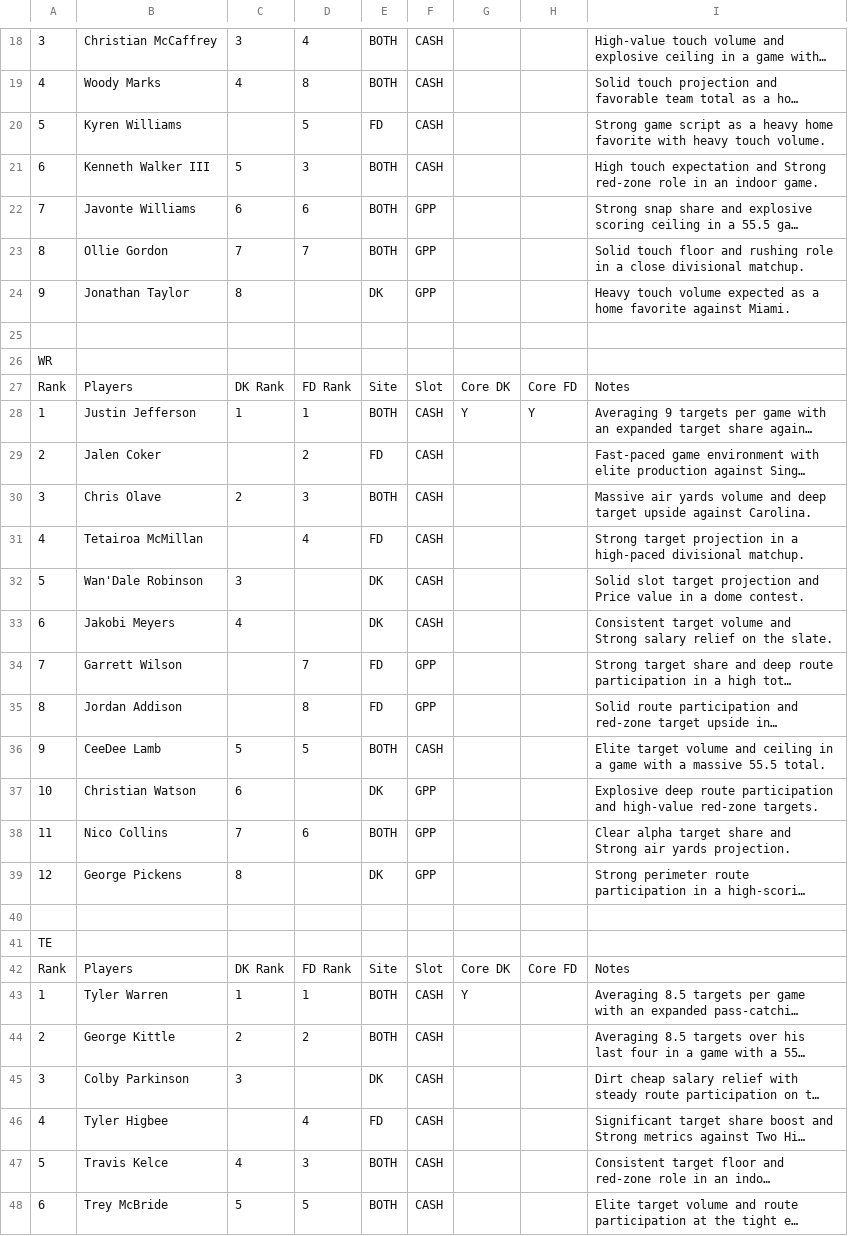
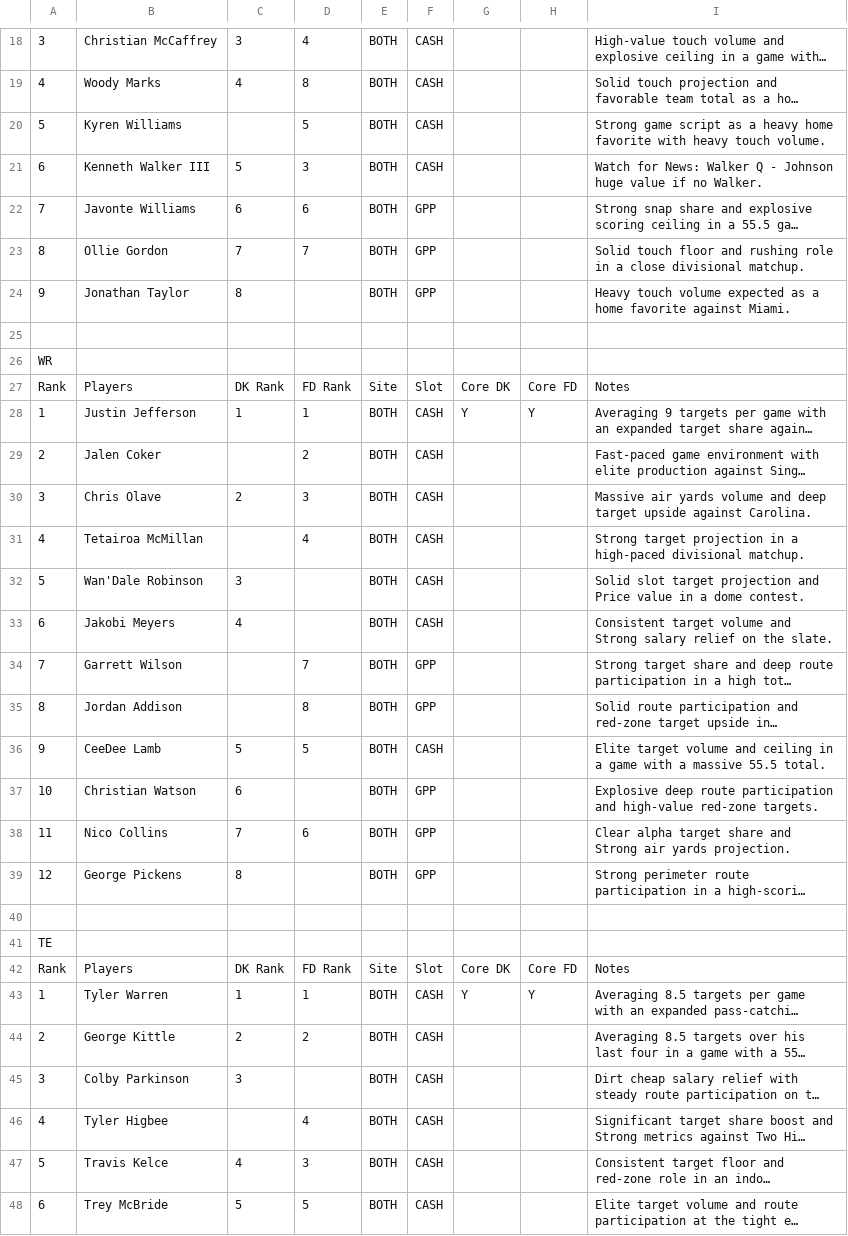
Before and after one commit to chrisgimino/nflcoreplays, a CSV file: NFL_SUNDAY_BEST_CORE.csv, drawn as a sheet; only a part is shown, gaps mark what is left out; long unchanged cells end in …; the diff covers the shown part only; the diff names each change by its address in the sheet, - before the commit and + after, or states it on an @@ line.

Commit message:
Update NFL_SUNDAY_BEST_CORE.csv - 2026-11-14 10:03

```diff
--- a/NFL_SUNDAY_BEST_CORE.csv
+++ b/NFL_SUNDAY_BEST_CORE.csv
-E20: FD
+E20: BOTH
-I21: High touch expectation and Strong red-zone role in an indoor game.
+I21: Watch for News: Walker Q - Johnson huge value if no Walker.
-E24: DK
+E24: BOTH
-E29: FD
+E29: BOTH
-E31: FD
+E31: BOTH
-E32:E33: DK
+E32:E33: BOTH
-E34:E35: FD
+E34:E35: BOTH
-E37: DK
+E37: BOTH
-E39: DK
+E39: BOTH
-H43: (empty)
+H43: Y
-E45: DK
+E45: BOTH
-E46: FD
+E46: BOTH
```
Also changed, not shown: 4 edited cells elsewhere in this file.
